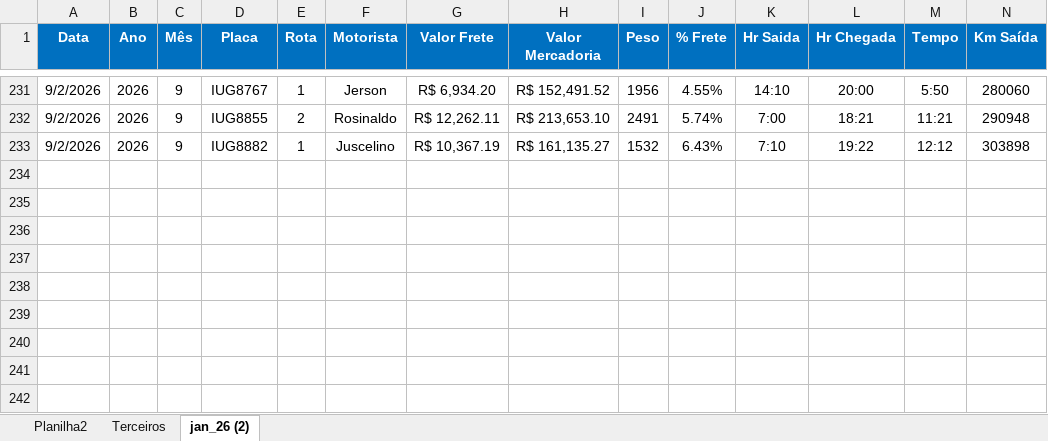
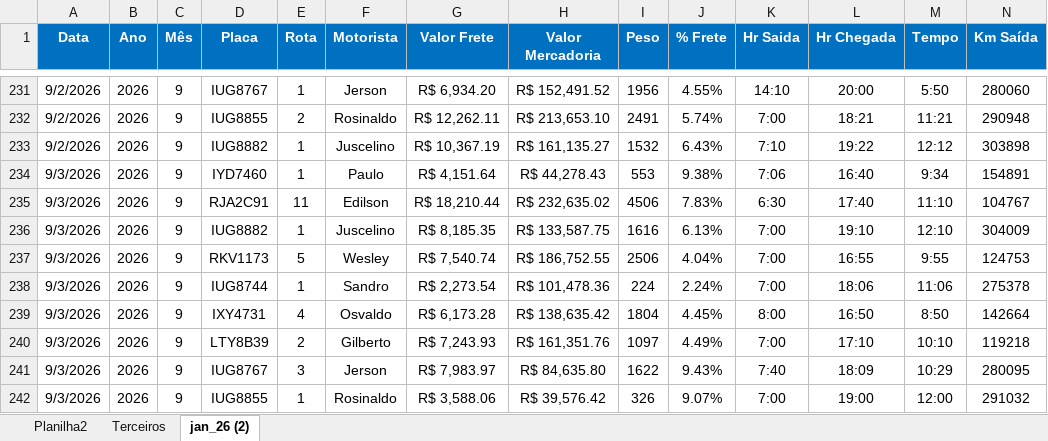
Before and after one commit to Manoel-Diger/saida_veiculo_bel, an Excel workbook: Saida_BEL.xlsx, sheet jan_26 (2), drawn as a sheet; only a part is shown, gaps mark what is left out; values as stored, in another font and other column widths than the file's, no borders; conditional formats and table styles not drawn; rows hold the shown columns only; the diff names each change by its address in the sheet, - before the commit and + after, or states it on an @@ line.

```diff
--- a/Saida_BEL.xlsx (sheet jan_26 (2))
+++ b/Saida_BEL.xlsx (sheet jan_26 (2))
+row 234: 9/3/2026 | 2026 | 9 | IYD7460 | 1 | Paulo | R$ 4,151.64 | R$ 44,278.43 | 553 | 9.38% | 7:06 | 16:40 | 9:34 | 154891
+row 235: 9/3/2026 | 2026 | 9 | RJA2C91 | 11 | Edilson | R$ 18,210.44 | R$ 232,635.02 | 4506 | 7.83% | 6:30 | 17:40 | 11:10 | 104767
+row 236: 9/3/2026 | 2026 | 9 | IUG8882 | 1 | Juscelino | R$ 8,185.35 | R$ 133,587.75 | 1616 | 6.13% | 7:00 | 19:10 | 12:10 | 304009
+row 237: 9/3/2026 | 2026 | 9 | RKV1173 | 5 | Wesley | R$ 7,540.74 | R$ 186,752.55 | 2506 | 4.04% | 7:00 | 16:55 | 9:55 | 124753
+row 238: 9/3/2026 | 2026 | 9 | IUG8744 | 1 | Sandro | R$ 2,273.54 | R$ 101,478.36 | 224 | 2.24% | 7:00 | 18:06 | 11:06 | 275378
+row 239: 9/3/2026 | 2026 | 9 | IXY4731 | 4 | Osvaldo | R$ 6,173.28 | R$ 138,635.42 | 1804 | 4.45% | 8:00 | 16:50 | 8:50 | 142664
+row 240: 9/3/2026 | 2026 | 9 | LTY8B39 | 2 | Gilberto | R$ 7,243.93 | R$ 161,351.76 | 1097 | 4.49% | 7:00 | 17:10 | 10:10 | 119218
+row 241: 9/3/2026 | 2026 | 9 | IUG8767 | 3 | Jerson | R$ 7,983.97 | R$ 84,635.80 | 1622 | 9.43% | 7:40 | 18:09 | 10:29 | 280095
+row 242: 9/3/2026 | 2026 | 9 | IUG8855 | 1 | Rosinaldo | R$ 3,588.06 | R$ 39,576.42 | 326 | 9.07% | 7:00 | 19:00 | 12:00 | 291032
```
Also changed, not shown: sheet Terceiros, 2 other files.
